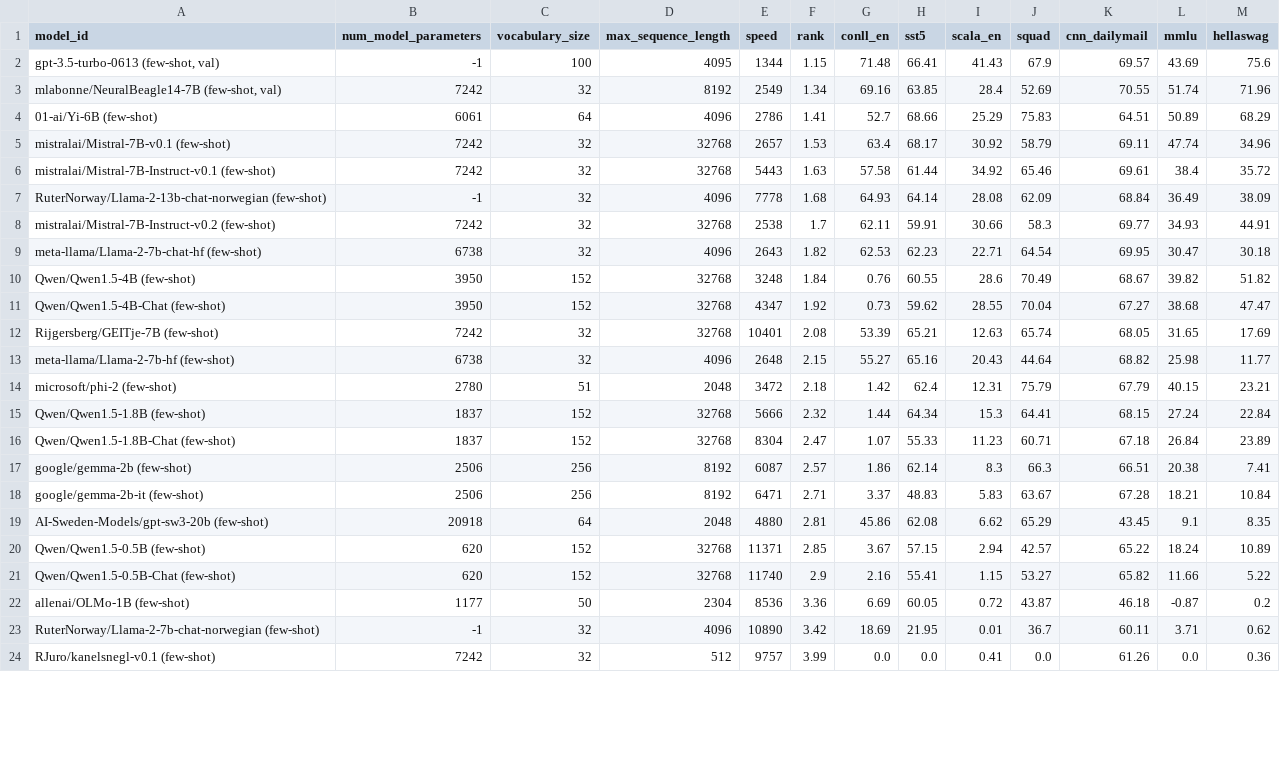
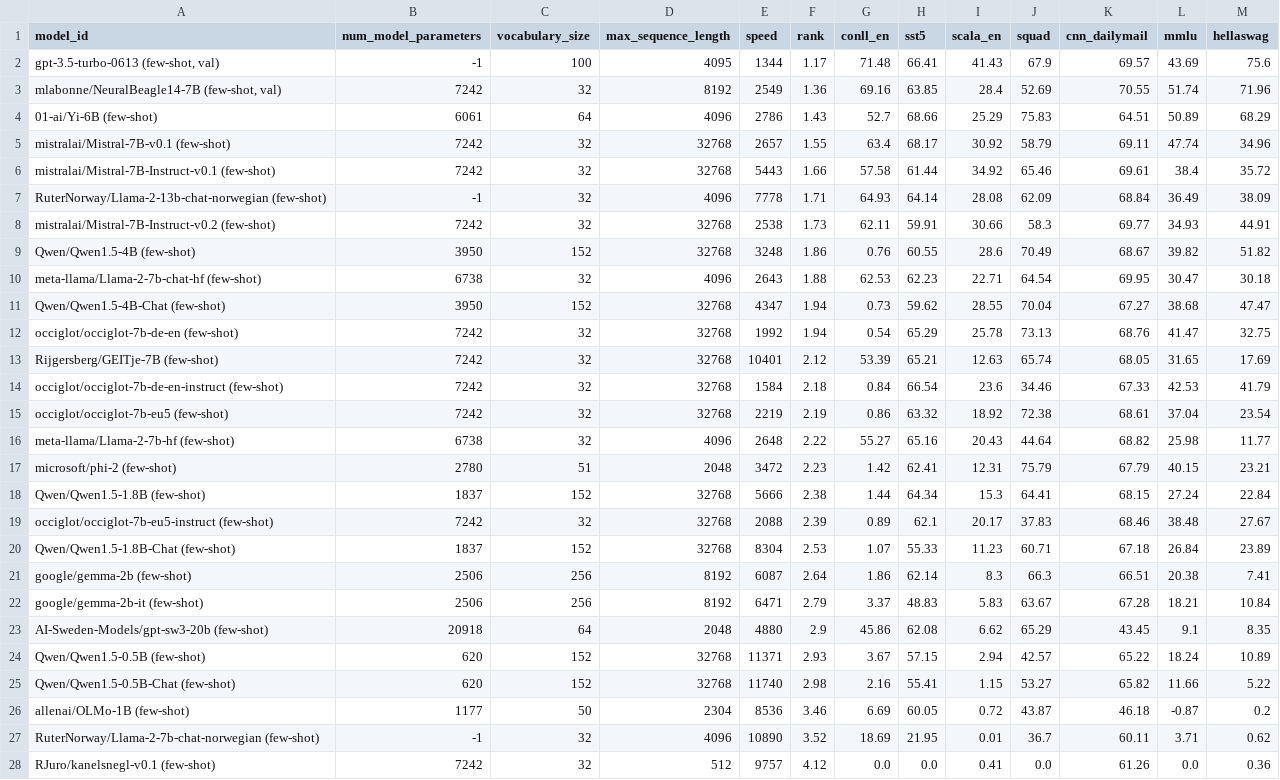
Before and after one commit to ScandEval/scandeval.github.io, a CSV file: english-nlg.csv, drawn as a sheet; only a part is shown; the diff covers the shown part only.

```diff
--- a/english-nlg.csv
+++ b/english-nlg.csv
@@ -1,24 +1,28 @@
 model_id,num_model_parameters,vocabulary_size,max_sequence_length,speed,rank,conll_en,sst5,scala_en,squad,cnn_dailymail,mmlu,hellaswag
-"gpt-3.5-turbo-0613 (few-shot, val)",-1,100,4095,1344,1.15,71.48,66.41,41.43,67.9,69.57,43.69,75.6
-"mlabonne/NeuralBeagle14-7B (few-shot, val)",7242,32,8192,2549,1.34,69.16,63.85,28.4,52.69,70.55,51.74,71.96
-01-ai/Yi-6B (few-shot),6061,64,4096,2786,1.41,52.7,68.66,25.29,75.83,64.51,50.89,68.29
-mistralai/Mistral-7B-v0.1 (few-shot),7242,32,32768,2657,1.53,63.4,68.17,30.92,58.79,69.11,47.74,34.96
-mistralai/Mistral-7B-Instruct-v0.1 (few-shot),7242,32,32768,5443,1.63,57.58,61.44,34.92,65.46,69.61,38.4,35.72
-RuterNorway/Llama-2-13b-chat-norwegian (few-shot),-1,32,4096,7778,1.68,64.93,64.14,28.08,62.09,68.84,36.49,38.09
-mistralai/Mistral-7B-Instruct-v0.2 (few-shot),7242,32,32768,2538,1.7,62.11,59.91,30.66,58.3,69.77,34.93,44.91
-meta-llama/Llama-2-7b-chat-hf (few-shot),6738,32,4096,2643,1.82,62.53,62.23,22.71,64.54,69.95,30.47,30.18
-Qwen/Qwen1.5-4B (few-shot),3950,152,32768,3248,1.84,0.76,60.55,28.6,70.49,68.67,39.82,51.82
-Qwen/Qwen1.5-4B-Chat (few-shot),3950,152,32768,4347,1.92,0.73,59.62,28.55,70.04,67.27,38.68,47.47
-Rijgersberg/GEITje-7B (few-shot),7242,32,32768,10401,2.08,53.39,65.21,12.63,65.74,68.05,31.65,17.69
-meta-llama/Llama-2-7b-hf (few-shot),6738,32,4096,2648,2.15,55.27,65.16,20.43,44.64,68.82,25.98,11.77
-microsoft/phi-2 (few-shot),2780,51,2048,3472,2.18,1.42,62.4,12.31,75.79,67.79,40.15,23.21
-Qwen/Qwen1.5-1.8B (few-shot),1837,152,32768,5666,2.32,1.44,64.34,15.3,64.41,68.15,27.24,22.84
-Qwen/Qwen1.5-1.8B-Chat (few-shot),1837,152,32768,8304,2.47,1.07,55.33,11.23,60.71,67.18,26.84,23.89
-google/gemma-2b (few-shot),2506,256,8192,6087,2.57,1.86,62.14,8.3,66.3,66.51,20.38,7.41
-google/gemma-2b-it (few-shot),2506,256,8192,6471,2.71,3.37,48.83,5.83,63.67,67.28,18.21,10.84
-AI-Sweden-Models/gpt-sw3-20b (few-shot),20918,64,2048,4880,2.81,45.86,62.08,6.62,65.29,43.45,9.1,8.35
-Qwen/Qwen1.5-0.5B (few-shot),620,152,32768,11371,2.85,3.67,57.15,2.94,42.57,65.22,18.24,10.89
-Qwen/Qwen1.5-0.5B-Chat (few-shot),620,152,32768,11740,2.9,2.16,55.41,1.15,53.27,65.82,11.66,5.22
-allenai/OLMo-1B (few-shot),1177,50,2304,8536,3.36,6.69,60.05,0.72,43.87,46.18,-0.87,0.2
-RuterNorway/Llama-2-7b-chat-norwegian (few-shot),-1,32,4096,10890,3.42,18.69,21.95,0.01,36.7,60.11,3.71,0.62
-RJuro/kanelsnegl-v0.1 (few-shot),7242,32,512,9757,3.99,0.0,0.0,0.41,0.0,61.26,0.0,0.36
+"gpt-3.5-turbo-0613 (few-shot, val)",-1,100,4095,1344,1.17,71.48,66.41,41.43,67.9,69.57,43.69,75.6
+"mlabonne/NeuralBeagle14-7B (few-shot, val)",7242,32,8192,2549,1.36,69.16,63.85,28.4,52.69,70.55,51.74,71.96
+01-ai/Yi-6B (few-shot),6061,64,4096,2786,1.43,52.7,68.66,25.29,75.83,64.51,50.89,68.29
+mistralai/Mistral-7B-v0.1 (few-shot),7242,32,32768,2657,1.55,63.4,68.17,30.92,58.79,69.11,47.74,34.96
+mistralai/Mistral-7B-Instruct-v0.1 (few-shot),7242,32,32768,5443,1.66,57.58,61.44,34.92,65.46,69.61,38.4,35.72
+RuterNorway/Llama-2-13b-chat-norwegian (few-shot),-1,32,4096,7778,1.71,64.93,64.14,28.08,62.09,68.84,36.49,38.09
+mistralai/Mistral-7B-Instruct-v0.2 (few-shot),7242,32,32768,2538,1.73,62.11,59.91,30.66,58.3,69.77,34.93,44.91
+Qwen/Qwen1.5-4B (few-shot),3950,152,32768,3248,1.86,0.76,60.55,28.6,70.49,68.67,39.82,51.82
+meta-llama/Llama-2-7b-chat-hf (few-shot),6738,32,4096,2643,1.88,62.53,62.23,22.71,64.54,69.95,30.47,30.18
+Qwen/Qwen1.5-4B-Chat (few-shot),3950,152,32768,4347,1.94,0.73,59.62,28.55,70.04,67.27,38.68,47.47
+occiglot/occiglot-7b-de-en (few-shot),7242,32,32768,1992,1.94,0.54,65.29,25.78,73.13,68.76,41.47,32.75
+Rijgersberg/GEITje-7B (few-shot),7242,32,32768,10401,2.12,53.39,65.21,12.63,65.74,68.05,31.65,17.69
+occiglot/occiglot-7b-de-en-instruct (few-shot),7242,32,32768,1584,2.18,0.84,66.54,23.6,34.46,67.33,42.53,41.79
+occiglot/occiglot-7b-eu5 (few-shot),7242,32,32768,2219,2.19,0.86,63.32,18.92,72.38,68.61,37.04,23.54
+meta-llama/Llama-2-7b-hf (few-shot),6738,32,4096,2648,2.22,55.27,65.16,20.43,44.64,68.82,25.98,11.77
+microsoft/phi-2 (few-shot),2780,51,2048,3472,2.23,1.42,62.41,12.31,75.79,67.79,40.15,23.21
+Qwen/Qwen1.5-1.8B (few-shot),1837,152,32768,5666,2.38,1.44,64.34,15.3,64.41,68.15,27.24,22.84
+occiglot/occiglot-7b-eu5-instruct (few-shot),7242,32,32768,2088,2.39,0.89,62.1,20.17,37.83,68.46,38.48,27.67
+Qwen/Qwen1.5-1.8B-Chat (few-shot),1837,152,32768,8304,2.53,1.07,55.33,11.23,60.71,67.18,26.84,23.89
+google/gemma-2b (few-shot),2506,256,8192,6087,2.64,1.86,62.14,8.3,66.3,66.51,20.38,7.41
+google/gemma-2b-it (few-shot),2506,256,8192,6471,2.79,3.37,48.83,5.83,63.67,67.28,18.21,10.84
+AI-Sweden-Models/gpt-sw3-20b (few-shot),20918,64,2048,4880,2.9,45.86,62.08,6.62,65.29,43.45,9.1,8.35
+Qwen/Qwen1.5-0.5B (few-shot),620,152,32768,11371,2.93,3.67,57.15,2.94,42.57,65.22,18.24,10.89
+Qwen/Qwen1.5-0.5B-Chat (few-shot),620,152,32768,11740,2.98,2.16,55.41,1.15,53.27,65.82,11.66,5.22
+allenai/OLMo-1B (few-shot),1177,50,2304,8536,3.46,6.69,60.05,0.72,43.87,46.18,-0.87,0.2
+RuterNorway/Llama-2-7b-chat-norwegian (few-shot),-1,32,4096,10890,3.52,18.69,21.95,0.01,36.7,60.11,3.71,0.62
+RJuro/kanelsnegl-v0.1 (few-shot),7242,32,512,9757,4.12,0.0,0.0,0.41,0.0,61.26,0.0,0.36
```
Also changed, not shown: 1 edited cell elsewhere in this file, english-nlu.csv, german-nlg.csv, 18 other files.
